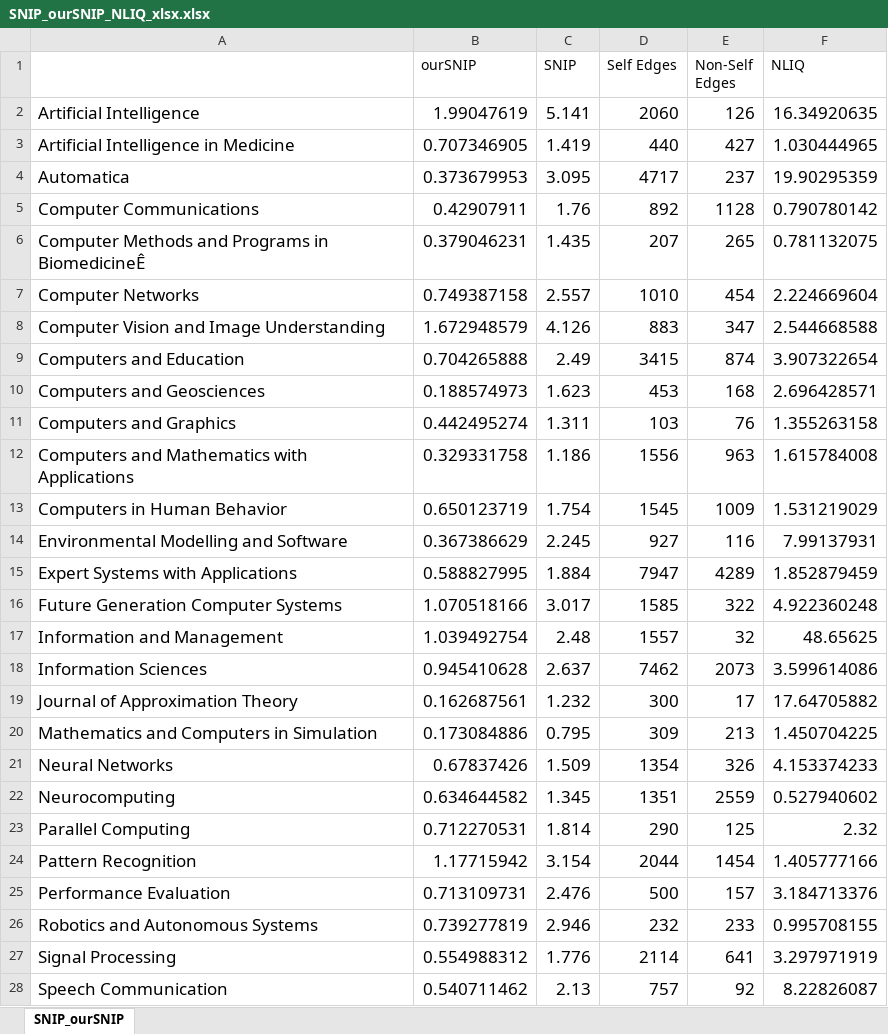
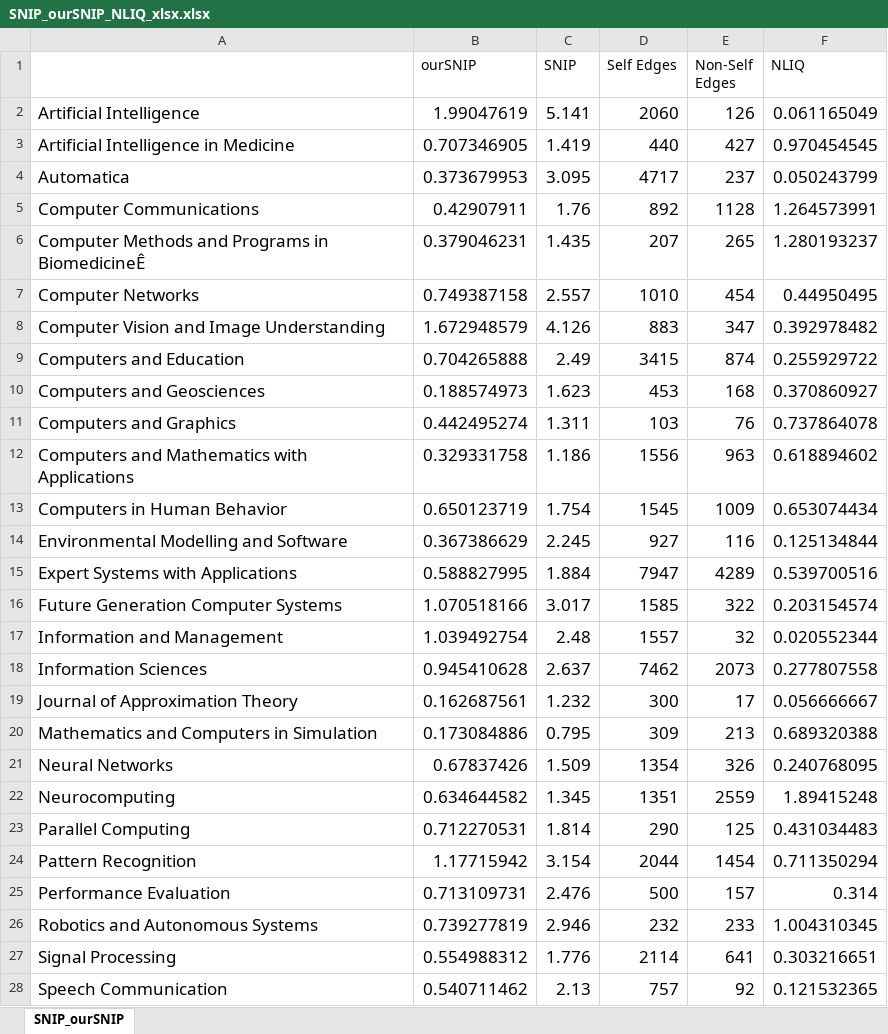
Before and after one commit to SciBase-Project/internationality-journals, an Excel workbook: output/SNIP/SNIP_ourSNIP_NLIQ_xlsx.xlsx, sheet SNIP_ourSNIP, drawn as a sheet; only a part is shown; values as stored, in another font and other column widths than the file's, no borders; the diff covers the shown part only; the diff names each change by its address in the sheet, - before the commit and + after, or states it on an @@ line.

```diff
--- a/output/SNIP/SNIP_ourSNIP_NLIQ_xlsx.xlsx (sheet SNIP_ourSNIP)
+++ b/output/SNIP/SNIP_ourSNIP_NLIQ_xlsx.xlsx (sheet SNIP_ourSNIP)
-F2 (NLIQ): 16.34920635
+F2 (NLIQ): 0.061165049
-F3 (NLIQ): 1.030444965
+F3 (NLIQ): 0.970454545
-F4 (NLIQ): 19.90295359
+F4 (NLIQ): 0.050243799
-F5 (NLIQ): 0.790780142
+F5 (NLIQ): 1.264573991
-F6 (NLIQ): 0.781132075
+F6 (NLIQ): 1.280193237
-F7 (NLIQ): 2.224669604
+F7 (NLIQ): 0.44950495
-F8 (NLIQ): 2.544668588
+F8 (NLIQ): 0.392978482
-F9 (NLIQ): 3.907322654
+F9 (NLIQ): 0.255929722
-F10 (NLIQ): 2.696428571
+F10 (NLIQ): 0.370860927
-F11 (NLIQ): 1.355263158
+F11 (NLIQ): 0.737864078
-F12 (NLIQ): 1.615784008
+F12 (NLIQ): 0.618894602
-F13 (NLIQ): 1.531219029
+F13 (NLIQ): 0.653074434
-F14 (NLIQ): 7.99137931
+F14 (NLIQ): 0.125134844
-F15 (NLIQ): 1.852879459
+F15 (NLIQ): 0.539700516
-F16 (NLIQ): 4.922360248
+F16 (NLIQ): 0.203154574
-F17 (NLIQ): 48.65625
+F17 (NLIQ): 0.020552344
-F18 (NLIQ): 3.599614086
+F18 (NLIQ): 0.277807558
-F19 (NLIQ): 17.64705882
+F19 (NLIQ): 0.056666667
-F20 (NLIQ): 1.450704225
+F20 (NLIQ): 0.689320388
-F21 (NLIQ): 4.153374233
+F21 (NLIQ): 0.240768095
-F22 (NLIQ): 0.527940602
+F22 (NLIQ): 1.89415248
-F23 (NLIQ): 2.32
+F23 (NLIQ): 0.431034483
-F24 (NLIQ): 1.405777166
+F24 (NLIQ): 0.711350294
-F25 (NLIQ): 3.184713376
+F25 (NLIQ): 0.314
-F26 (NLIQ): 0.995708155
+F26 (NLIQ): 1.004310345
-F27 (NLIQ): 3.297971919
+F27 (NLIQ): 0.303216651
-F28 (NLIQ): 8.22826087
+F28 (NLIQ): 0.121532365
```
Also changed, not shown: 2 edited cells elsewhere in this sheet, 4 other files.
